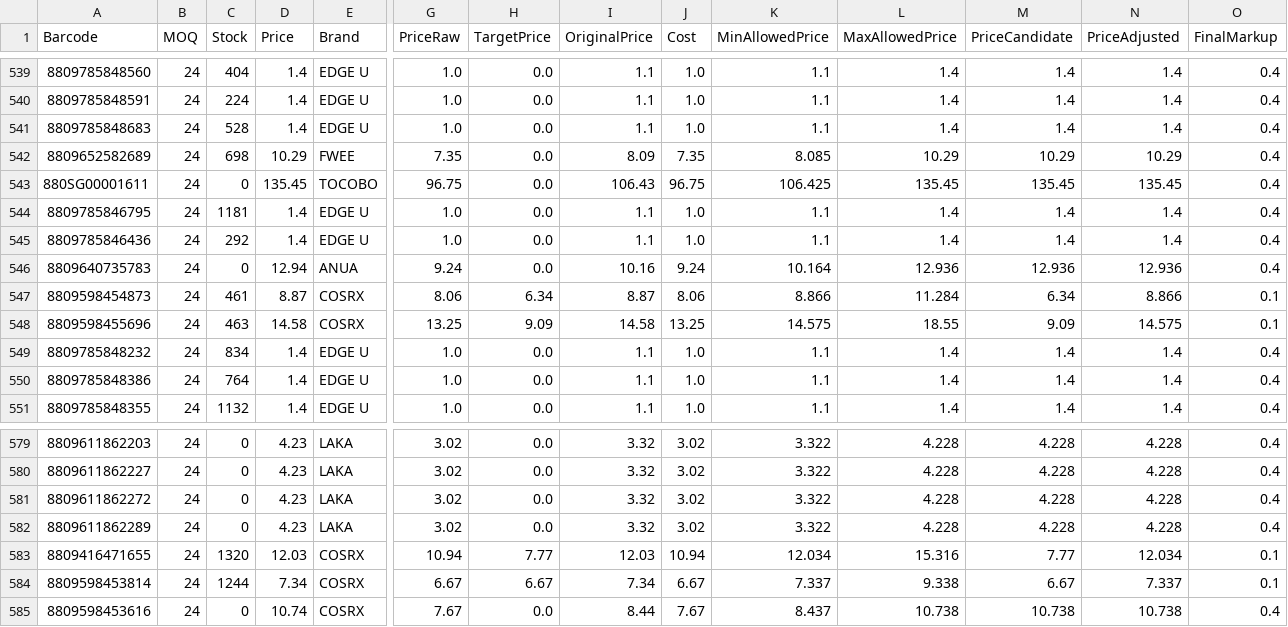
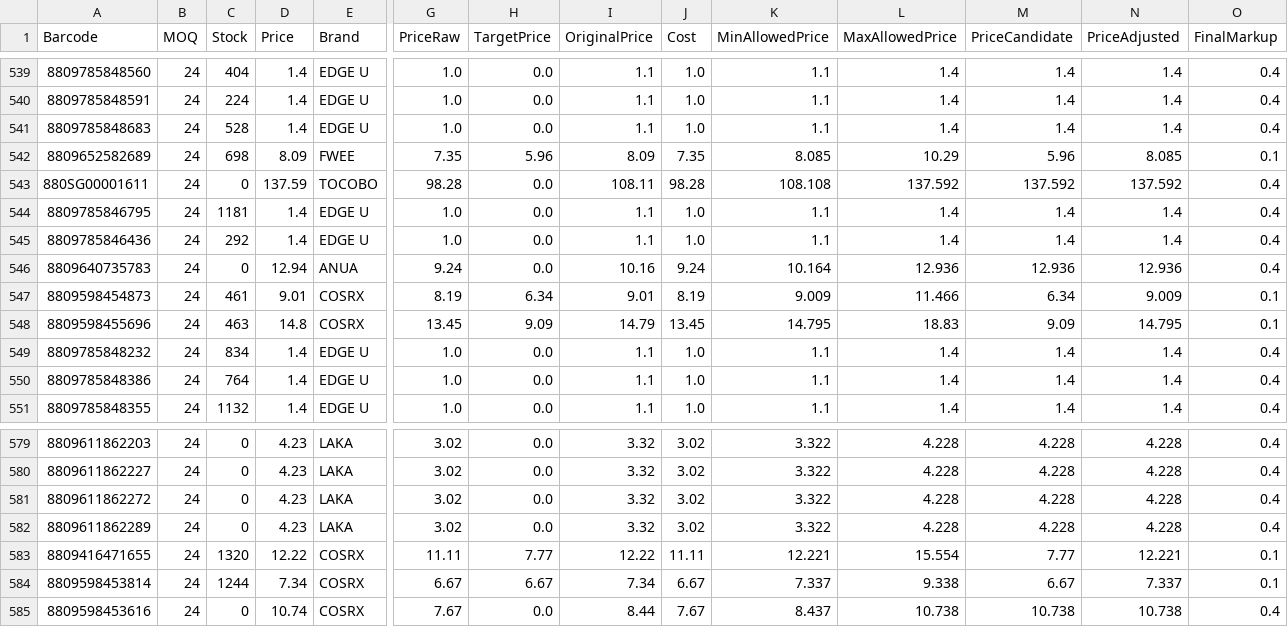
Before and after one commit to AmazingEli01/stocklist_sk, a CSV file: result.csv, drawn as a sheet; only a part is shown, gaps mark what is left out; the diff covers the shown part only; the diff names each change by its address in the sheet, - before the commit and + after, or states it on an @@ line.

Commit message:
Update result.csv 2026-03-11 01:12:44

```diff
--- a/result.csv
+++ b/result.csv
-D542 (Price): 10.29
+D542 (Price): 8.09
-H542 (TargetPrice): 0.0
+H542 (TargetPrice): 5.96
-M542 (PriceCandidate): 10.29
+M542 (PriceCandidate): 5.96
-N542 (PriceAdjusted): 10.29
+N542 (PriceAdjusted): 8.085
-O542 (FinalMarkup): 0.4
+O542 (FinalMarkup): 0.1
-D543 (Price): 135.45
+D543 (Price): 137.59
-G543 (PriceRaw): 96.75
+G543 (PriceRaw): 98.28
-I543 (OriginalPrice): 106.43
+I543 (OriginalPrice): 108.11
-J543 (Cost): 96.75
+J543 (Cost): 98.28
-K543 (MinAllowedPrice): 106.425
+K543 (MinAllowedPrice): 108.108
-L543 (MaxAllowedPrice): 135.45
+L543 (MaxAllowedPrice): 137.592
-M543 (PriceCandidate): 135.45
+M543 (PriceCandidate): 137.592
-N543 (PriceAdjusted): 135.45
+N543 (PriceAdjusted): 137.592
-D547 (Price): 8.87
+D547 (Price): 9.01
-G547 (PriceRaw): 8.06
+G547 (PriceRaw): 8.19
-I547 (OriginalPrice): 8.87
+I547 (OriginalPrice): 9.01
-J547 (Cost): 8.06
+J547 (Cost): 8.19
-K547 (MinAllowedPrice): 8.866
+K547 (MinAllowedPrice): 9.009
-L547 (MaxAllowedPrice): 11.284
+L547 (MaxAllowedPrice): 11.466
-N547 (PriceAdjusted): 8.866
+N547 (PriceAdjusted): 9.009
-D548 (Price): 14.58
+D548 (Price): 14.8
-G548 (PriceRaw): 13.25
+G548 (PriceRaw): 13.45
-I548 (OriginalPrice): 14.58
+I548 (OriginalPrice): 14.79
-J548 (Cost): 13.25
+J548 (Cost): 13.45
-K548 (MinAllowedPrice): 14.575
+K548 (MinAllowedPrice): 14.795
-L548 (MaxAllowedPrice): 18.55
+L548 (MaxAllowedPrice): 18.83
-N548 (PriceAdjusted): 14.575
+N548 (PriceAdjusted): 14.795
-D583 (Price): 12.03
+D583 (Price): 12.22
-G583 (PriceRaw): 10.94
+G583 (PriceRaw): 11.11
-I583 (OriginalPrice): 12.03
+I583 (OriginalPrice): 12.22
-J583 (Cost): 10.94
+J583 (Cost): 11.11
-K583 (MinAllowedPrice): 12.034
+K583 (MinAllowedPrice): 12.221
-L583 (MaxAllowedPrice): 15.316
+L583 (MaxAllowedPrice): 15.554
-N583 (PriceAdjusted): 12.034
+N583 (PriceAdjusted): 12.221
```
Also changed, not shown: 44 edited cells elsewhere in this file.
